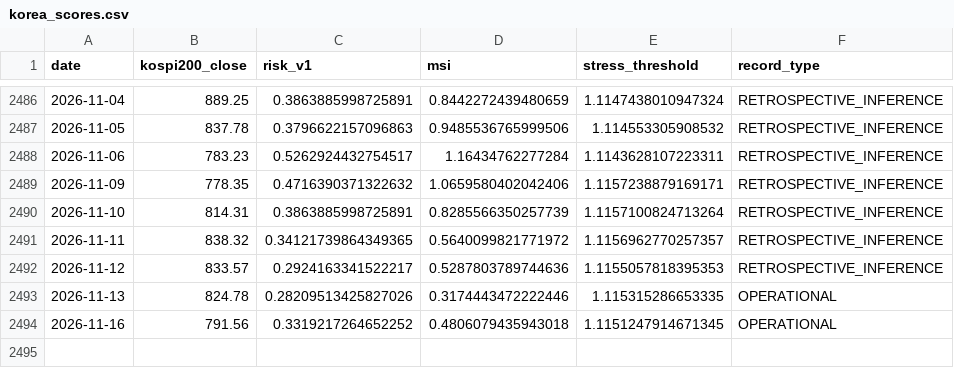
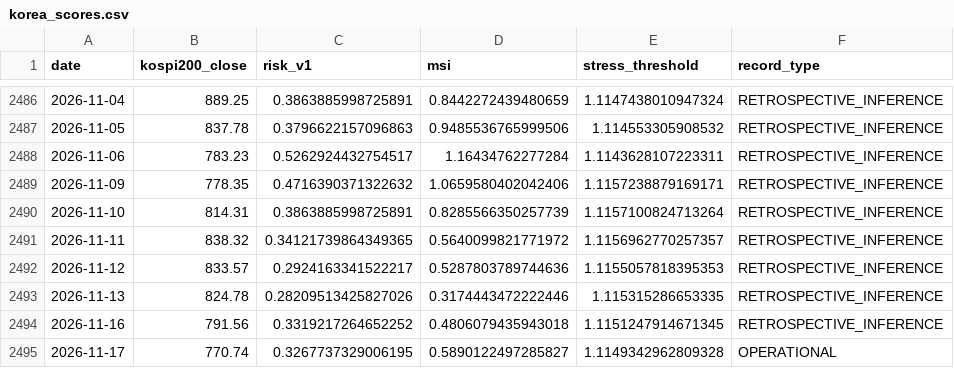
Before and after one commit to JM973279/market-portfolio-risk-signals-intelligence, a CSV file: data/input/korea_scores.csv, drawn as a sheet; only a part is shown, gaps mark what is left out.

```diff
--- a/data/input/korea_scores.csv
+++ b/data/input/korea_scores.csv
@@ -2492,3 +2492,4 @@ date,kospi200_close,risk_v1,msi,stress_threshold,record_type
 2026-11-12,833.57,0.2924163341522217,0.5287803789744636,1.1155057818395353,RETROSPECTIVE_INFERENCE
-2026-11-13,824.78,0.28209513425827026,0.3174443472222446,1.115315286653335,OPERATIONAL
-2026-11-16,791.56,0.3319217264652252,0.4806079435943018,1.1151247914671345,OPERATIONAL
+2026-11-13,824.78,0.28209513425827026,0.3174443472222446,1.115315286653335,RETROSPECTIVE_INFERENCE
+2026-11-16,791.56,0.3319217264652252,0.4806079435943018,1.1151247914671345,RETROSPECTIVE_INFERENCE
+2026-11-17,770.74,0.3267737329006195,0.5890122497285827,1.1149342962809328,OPERATIONAL
```
Also changed, not shown: data/input/us_scores.csv, 10 other files.
